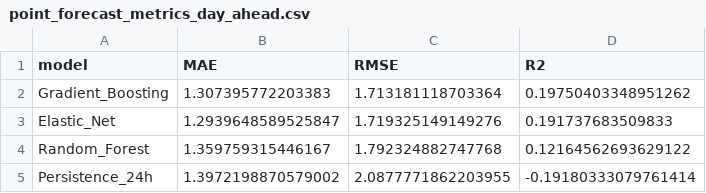
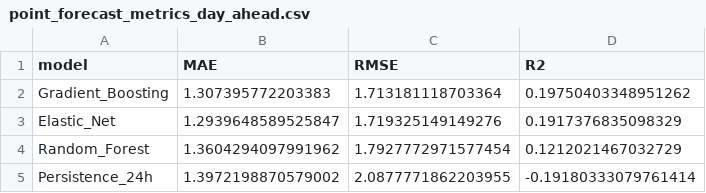
Before and after one commit to noahweis-uni/wind_bidding_project, a CSV file: results/tables/point_forecast_metrics_day_ahead.csv, drawn as a sheet.

```diff
--- a/results/tables/point_forecast_metrics_day_ahead.csv
+++ b/results/tables/point_forecast_metrics_day_ahead.csv
@@ -2,4 +2,4 @@ model,MAE,RMSE,R2
 Gradient_Boosting,1.307395772203383,1.713181118703364,0.19750403348951262
-Elastic_Net,1.2939648589525847,1.719325149149276,0.191737683509833
-Random_Forest,1.359759315446167,1.792324882747768,0.12164562693629122
+Elastic_Net,1.2939648589525847,1.719325149149276,0.1917376835098329
+Random_Forest,1.3604294097991962,1.7927772971577454,0.1212021467032729
 Persistence_24h,1.3972198870579002,2.0877771862203955,-0.19180333079761414
```
Also changed, not shown: results/tables/pinball_metrics_day_ahead.csv, results/tables/probabilistic_median_metrics_day_ahead.csv, 13 other files.
